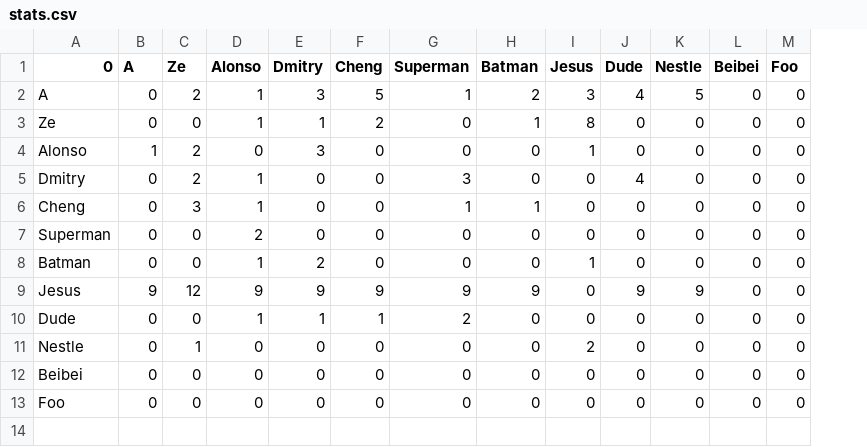
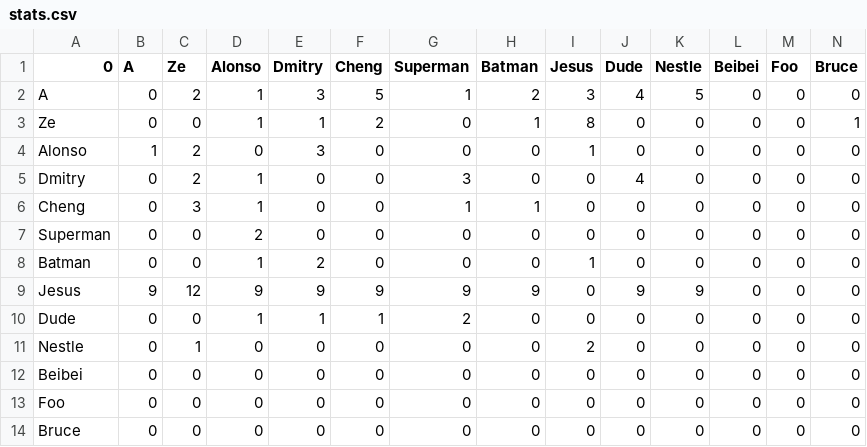
Before and after one commit to Ze-Q/LightRacer, a CSV file: res/stats.csv, drawn as a sheet; the diff names each change by its address in the sheet, - before the commit and + after, or states it on an @@ line.

```diff
--- a/res/stats.csv
+++ b/res/stats.csv
+column N (Bruce), rows 2-13: 0 | 1 | 0 | 0 | 0 | 0 | 0 | 0 | 0 | 0 | 0 | 0
+row 14: Bruce | 0 | 0 | 0 | 0 | 0 | 0 | 0 | 0 | 0 | 0 | 0 | 0 | 0
```
Also changed, not shown: res/userCSV.csv.
